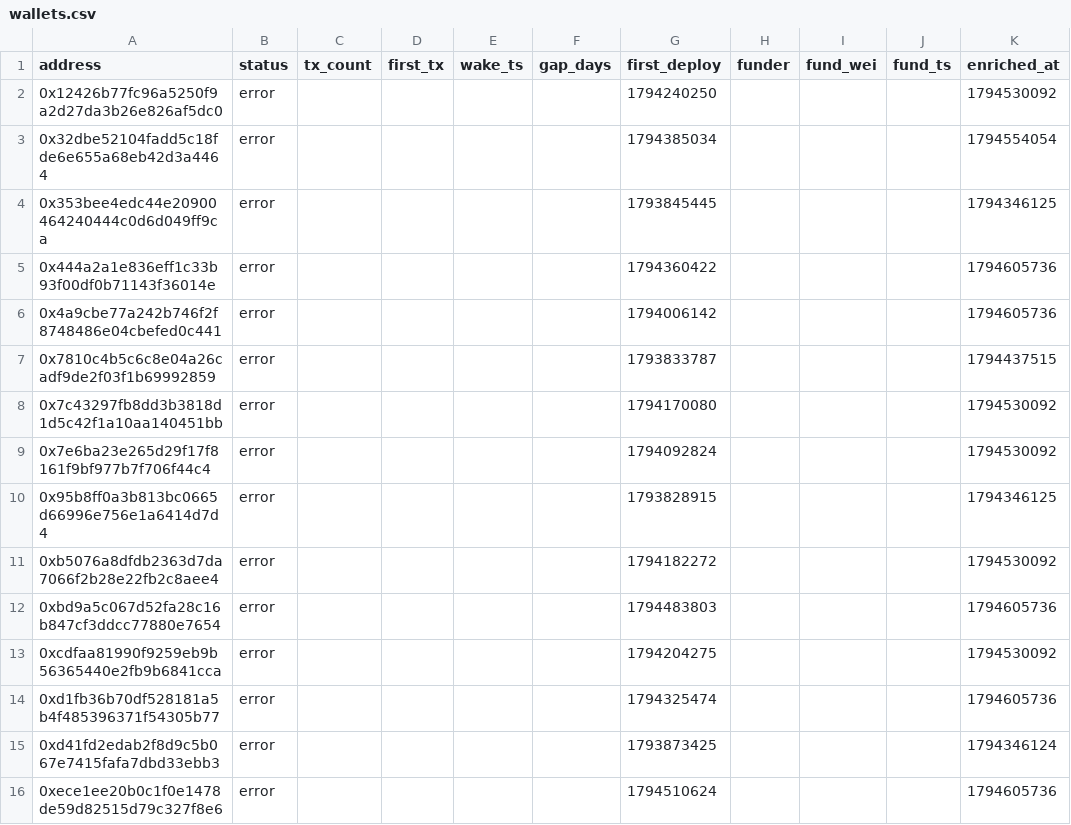
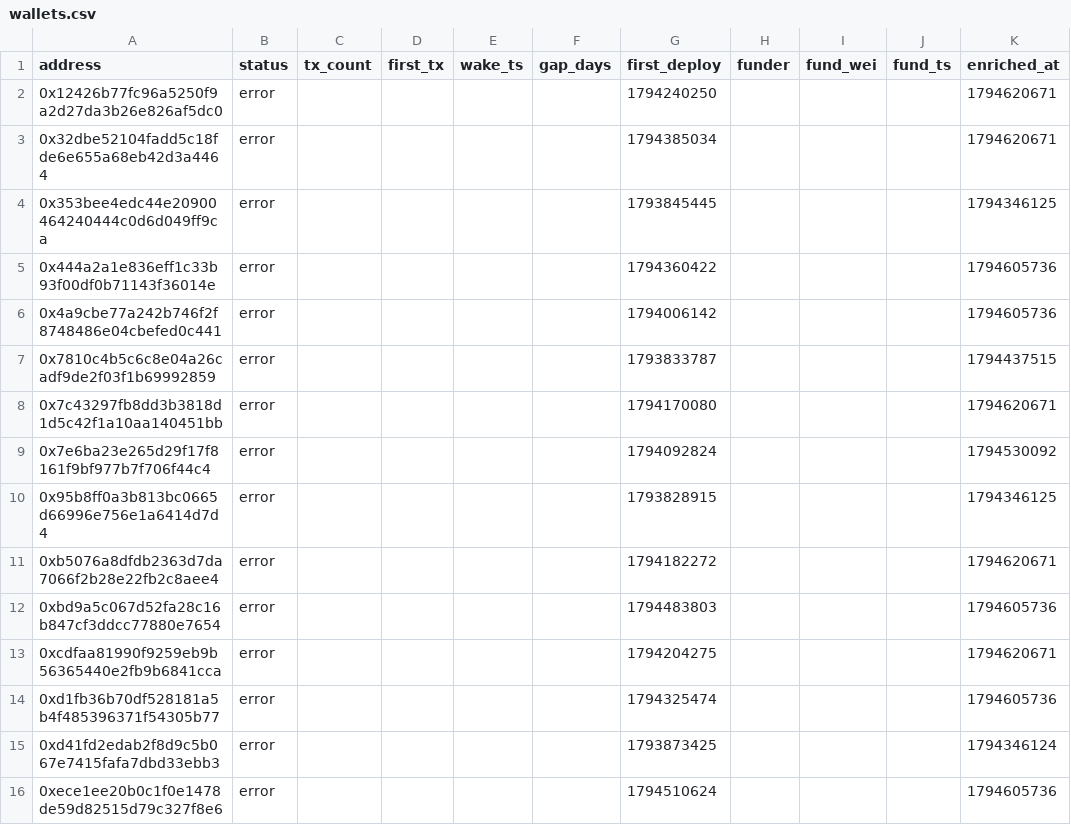
Before and after one commit to ashil13/early-hunter, a CSV file: data/wallets.csv, drawn as a sheet; only a part is shown.

```diff
--- a/data/wallets.csv
+++ b/data/wallets.csv
@@ -1,4 +1,4 @@
 address,status,tx_count,first_tx,wake_ts,gap_days,first_deploy,funder,fund_wei,fund_ts,enriched_at
-0x12426b77fc96a5250f9a2d27da3b26e826af5dc0,error,,,,,1794240250,,,,1794530092
-0x32dbe52104fadd5c18fde6e655a68eb42d3a4464,error,,,,,1794385034,,,,1794554054
+0x12426b77fc96a5250f9a2d27da3b26e826af5dc0,error,,,,,1794240250,,,,1794620671
+0x32dbe52104fadd5c18fde6e655a68eb42d3a4464,error,,,,,1794385034,,,,1794620671
 0x353bee4edc44e20900464240444c0d6d049ff9ca,error,,,,,1793845445,,,,1794346125
@@ -7,8 +7,8 @@ address,status,tx_count,first_tx,wake_ts,gap_days,first_deploy,funder,fund_wei,f
 0x7810c4b5c6c8e04a26cadf9de2f03f1b69992859,error,,,,,1793833787,,,,1794437515
-0x7c43297fb8dd3b3818d1d5c42f1a10aa140451bb,error,,,,,1794170080,,,,1794530092
+0x7c43297fb8dd3b3818d1d5c42f1a10aa140451bb,error,,,,,1794170080,,,,1794620671
 0x7e6ba23e265d29f17f8161f9bf977b7f706f44c4,error,,,,,1794092824,,,,1794530092
 0x95b8ff0a3b813bc0665d66996e756e1a6414d7d4,error,,,,,1793828915,,,,1794346125
-0xb5076a8dfdb2363d7da7066f2b28e22fb2c8aee4,error,,,,,1794182272,,,,1794530092
+0xb5076a8dfdb2363d7da7066f2b28e22fb2c8aee4,error,,,,,1794182272,,,,1794620671
 0xbd9a5c067d52fa28c16b847cf3ddcc77880e7654,error,,,,,1794483803,,,,1794605736
-0xcdfaa81990f9259eb9b56365440e2fb9b6841cca,error,,,,,1794204275,,,,1794530092
+0xcdfaa81990f9259eb9b56365440e2fb9b6841cca,error,,,,,1794204275,,,,1794620671
 0xd1fb36b70df528181a5b4f485396371f54305b77,error,,,,,1794325474,,,,1794605736
```
Also changed, not shown: data/deployments.csv, 2 other files.
